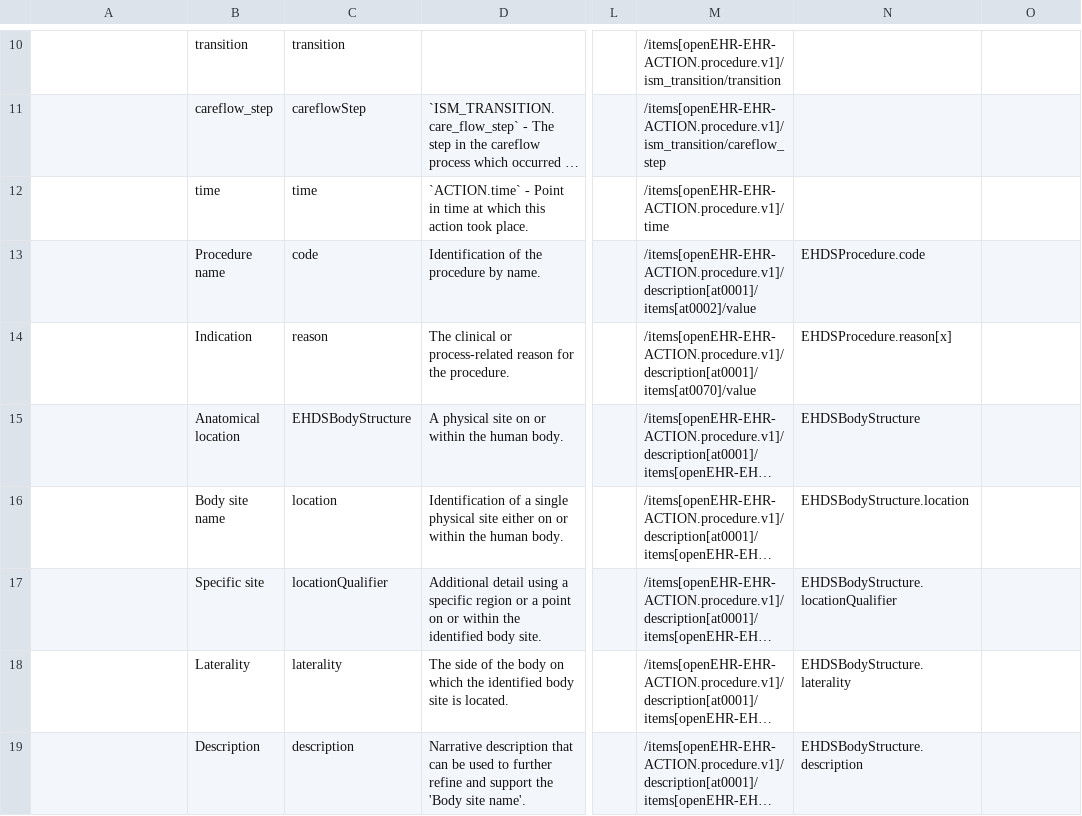
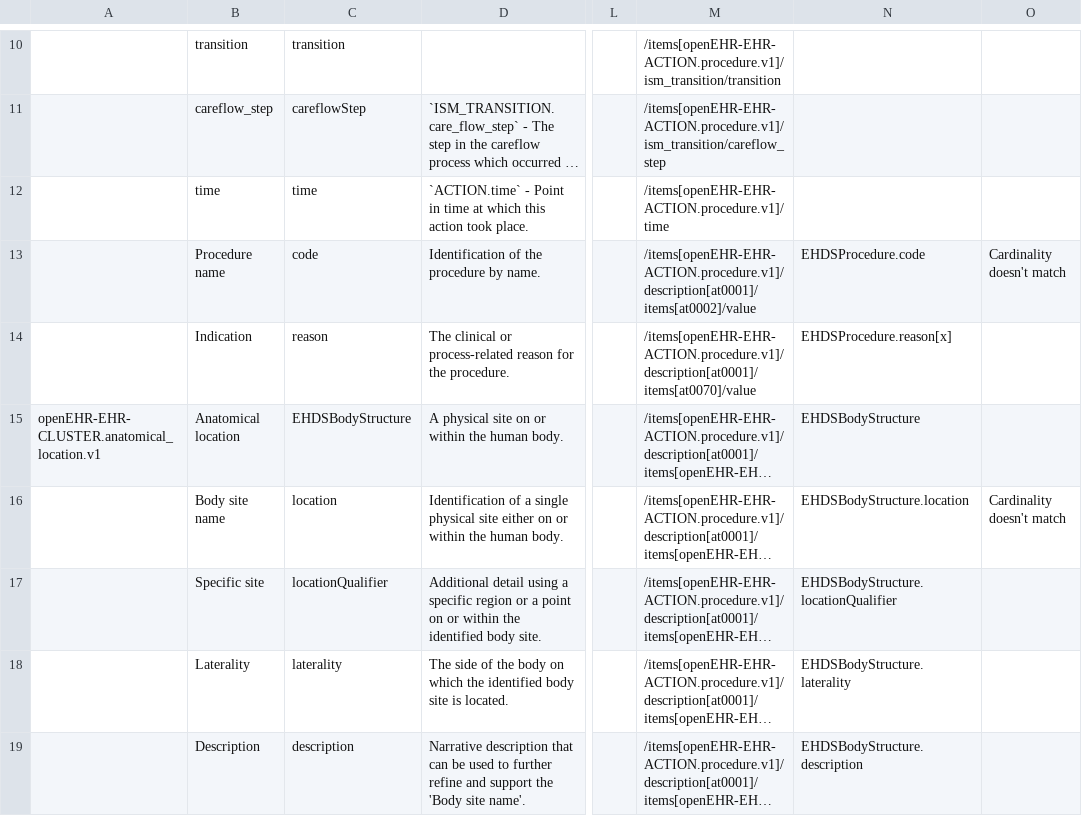
Before and after one commit to freshehrteam/EHDS, a CSV file: Mappings/EHDS Procedures [Section].csv, drawn as a sheet; only a part is shown, gaps mark what is left out; long unchanged cells end in …; the diff covers the shown part only; the diff names each change by its address in the sheet, - before the commit and + after, or states it on an @@ line.

Commit message:
Updated EHDS Procedures mappings

```diff
--- a/Mappings/EHDS Procedures [Section].csv
+++ b/Mappings/EHDS Procedures [Section].csv
-O13: (empty)
+O13: Cardinality doesn't match
-A15: (empty)
+A15: openEHR-EHR-CLUSTER.anatomical_location.v1
-O16: (empty)
+O16: Cardinality doesn't match
```
Also changed, not shown: 10 edited cells elsewhere in this file.
